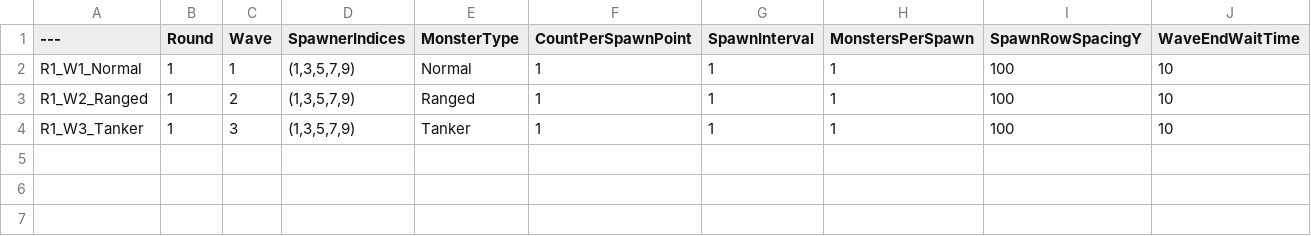
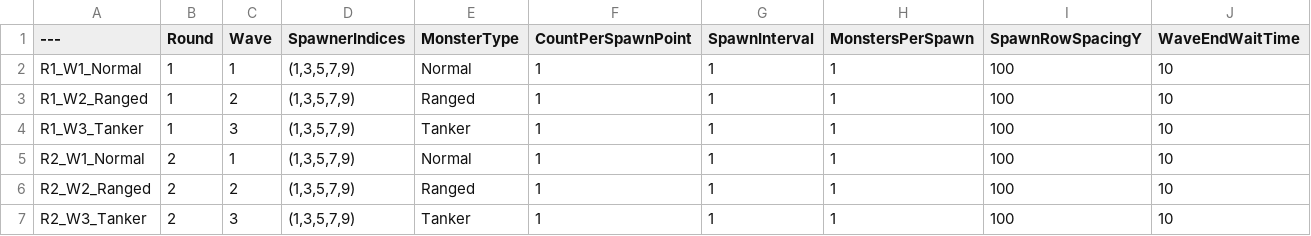
Before and after one commit to Stack-Coin/CoinPusher, a CSV file: CP/Content/Monster/Data/DT_WaveInfo.csv, drawn as a sheet.

```diff
--- a/CP/Content/Monster/Data/DT_WaveInfo.csv
+++ b/CP/Content/Monster/Data/DT_WaveInfo.csv
@@ -4 +4,4 @@ R1_W2_Ranged,1,2,"(1,3,5,7,9)",Ranged,1,1,1,100,10
 R1_W3_Tanker,1,3,"(1,3,5,7,9)",Tanker,1,1,1,100,10
+R2_W1_Normal,2,1,"(1,3,5,7,9)",Normal,1,1,1,100,10
+R2_W2_Ranged,2,2,"(1,3,5,7,9)",Ranged,1,1,1,100,10
+R2_W3_Tanker,2,3,"(1,3,5,7,9)",Tanker,1,1,1,100,10
```
Also changed, not shown: CP/Content/Monster/Data/DT_RoundInfo.csv, 2 other files.
